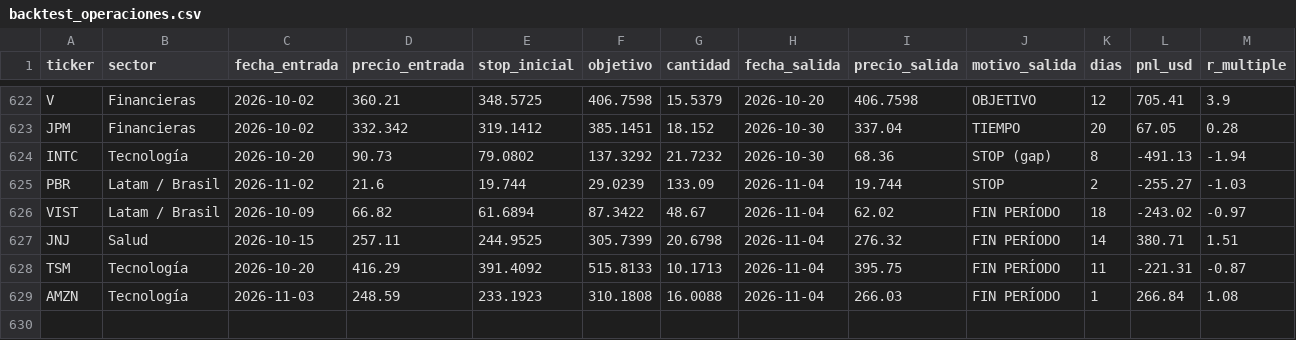
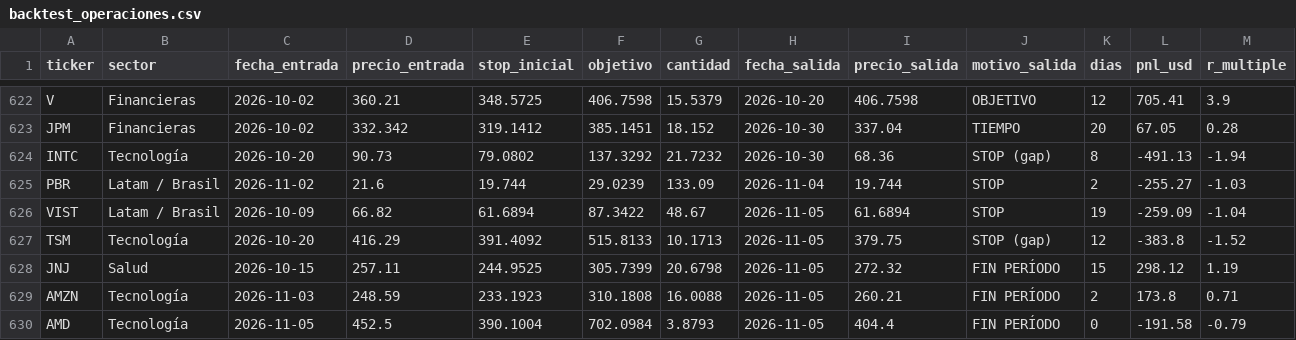
Before and after one commit to facundogreyak/swing-agent, a CSV file: reportes/backtest_operaciones.csv, drawn as a sheet; only a part is shown, gaps mark what is left out.

```diff
--- a/reportes/backtest_operaciones.csv
+++ b/reportes/backtest_operaciones.csv
@@ -625,5 +625,6 @@ INTC,Tecnología,2026-10-20,90.73,79.0802,137.3292,21.7232,2026-10-30,68.36,STOP
 PBR,Latam / Brasil,2026-11-02,21.6,19.744,29.0239,133.09,2026-11-04,19.744,STOP,2,-255.27,-1.03
-VIST,Latam / Brasil,2026-10-09,66.82,61.6894,87.3422,48.67,2026-11-04,62.02,FIN PERÍODO,18,-243.02,-0.97
-JNJ,Salud,2026-10-15,257.11,244.9525,305.7399,20.6798,2026-11-04,276.32,FIN PERÍODO,14,380.71,1.51
-TSM,Tecnología,2026-10-20,416.29,391.4092,515.8133,10.1713,2026-11-04,395.75,FIN PERÍODO,11,-221.31,-0.87
-AMZN,Tecnología,2026-11-03,248.59,233.1923,310.1808,16.0088,2026-11-04,266.03,FIN PERÍODO,1,266.84,1.08
+VIST,Latam / Brasil,2026-10-09,66.82,61.6894,87.3422,48.67,2026-11-05,61.6894,STOP,19,-259.09,-1.04
+TSM,Tecnología,2026-10-20,416.29,391.4092,515.8133,10.1713,2026-11-05,379.75,STOP (gap),12,-383.8,-1.52
+JNJ,Salud,2026-10-15,257.11,244.9525,305.7399,20.6798,2026-11-05,272.32,FIN PERÍODO,15,298.12,1.19
+AMZN,Tecnología,2026-11-03,248.59,233.1923,310.1808,16.0088,2026-11-05,260.21,FIN PERÍODO,2,173.8,0.71
+AMD,Tecnología,2026-11-05,452.5,390.1004,702.0984,3.8793,2026-11-05,404.4,FIN PERÍODO,0,-191.58,-0.79
```
Also changed, not shown: reportes/backtest_equity.csv, reportes/momentum_calibracion.csv, 39 other files.
